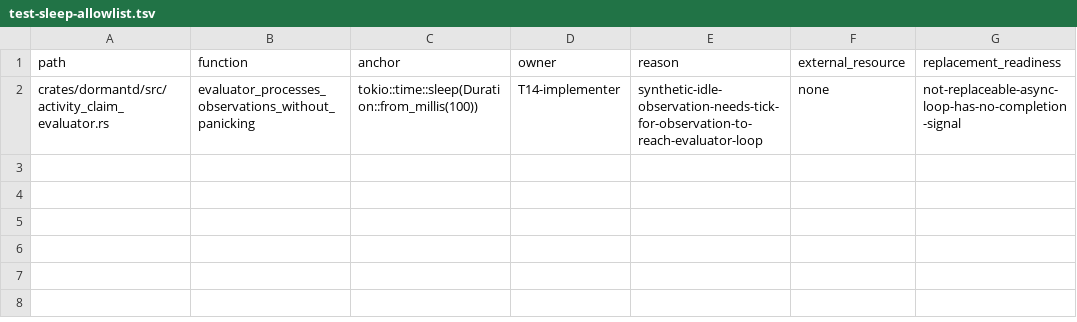
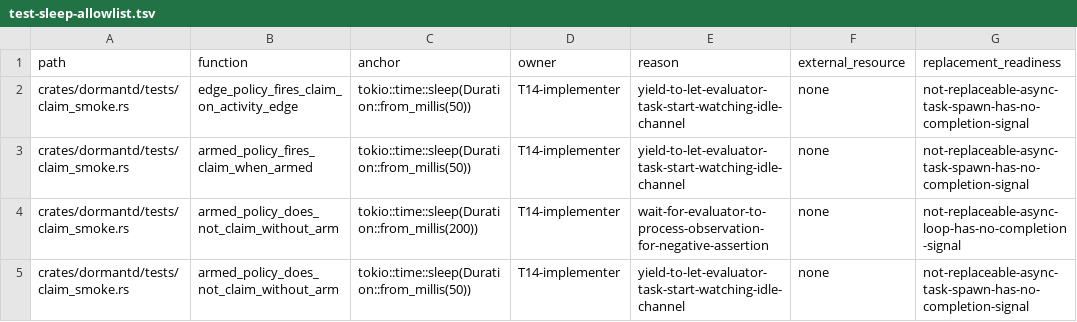
Before and after one commit to legion-works/dormant, a TSV file: scripts/ci/test-sleep-allowlist.tsv, drawn as a sheet.

Commit message:
fix(daemon): wire owner-idle query/report, real evaluator claim tests, armed deadline (kvm T14)

```diff
--- a/scripts/ci/test-sleep-allowlist.tsv
+++ b/scripts/ci/test-sleep-allowlist.tsv
@@ -1,2 +1,5 @@
 path	function	anchor	owner	reason	external_resource	replacement_readiness
-crates/dormantd/src/activity_claim_evaluator.rs	evaluator_processes_observations_without_panicking	tokio::time::sleep(Duration::from_millis(100))	T14-implementer	synthetic-idle-observation-needs-tick-for-observation-to-reach-evaluator-loop	none	not-replaceable-async-loop-has-no-completion-signal
+crates/dormantd/tests/claim_smoke.rs	edge_policy_fires_claim_on_activity_edge	tokio::time::sleep(Duration::from_millis(50))	T14-implementer	yield-to-let-evaluator-task-start-watching-idle-channel	none	not-replaceable-async-task-spawn-has-no-completion-signal
+crates/dormantd/tests/claim_smoke.rs	armed_policy_fires_claim_when_armed	tokio::time::sleep(Duration::from_millis(50))	T14-implementer	yield-to-let-evaluator-task-start-watching-idle-channel	none	not-replaceable-async-task-spawn-has-no-completion-signal
+crates/dormantd/tests/claim_smoke.rs	armed_policy_does_not_claim_without_arm	tokio::time::sleep(Duration::from_millis(200))	T14-implementer	wait-for-evaluator-to-process-observation-for-negative-assertion	none	not-replaceable-async-loop-has-no-completion-signal
+crates/dormantd/tests/claim_smoke.rs	armed_policy_does_not_claim_without_arm	tokio::time::sleep(Duration::from_millis(50))	T14-implementer	yield-to-let-evaluator-task-start-watching-idle-channel	none	not-replaceable-async-task-spawn-has-no-completion-signal
```
Also changed, not shown: 6 other files.
